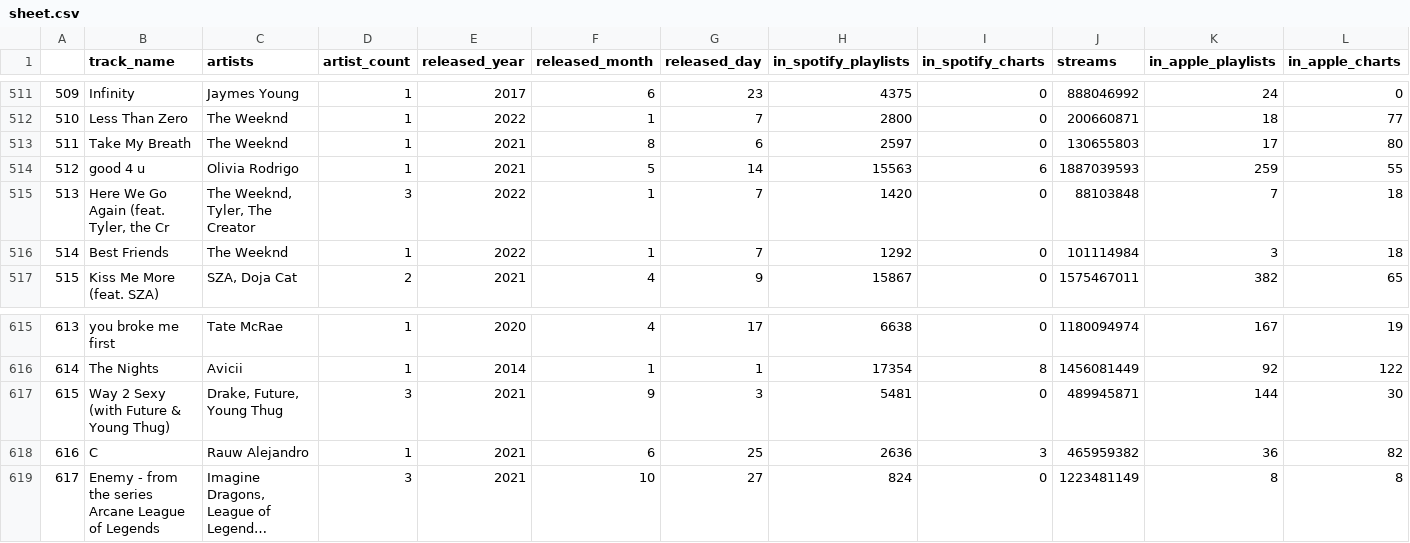
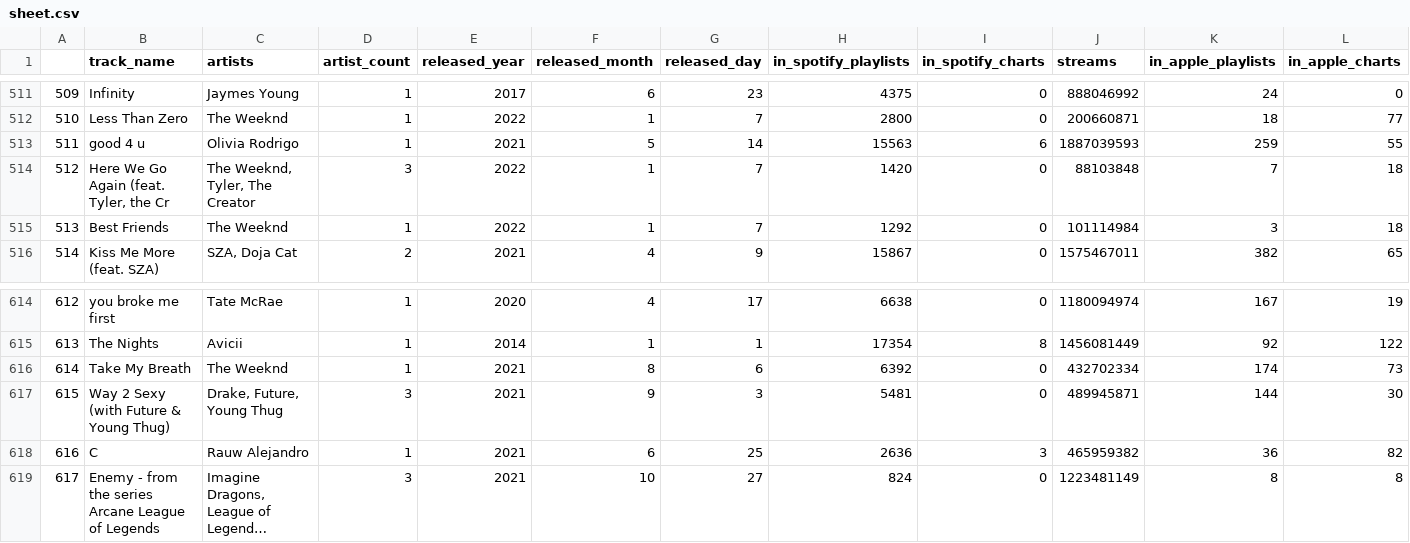
Before and after one commit to i-ap5/FamBus, a CSV file: sheet.csv, drawn as a sheet; only a part is shown, gaps mark what is left out; long unchanged cells end in …; removed rows and columns are numbered as before the commit, all else as after; rows hold the shown columns only; the diff names each change by its address in the sheet, - before the commit and + after, or states it on an @@ line.

```diff
--- a/sheet.csv
+++ b/sheet.csv
-row 513: 511 | Take My Breath | The Weeknd | 1 | 2021 | 8 | 6 | 2597 | 0 | 130655803 | 17 | 80
@@ column A renumbered between rows 513 and 615 @@
+row 616: 614 | Take My Breath | The Weeknd | 1 | 2021 | 8 | 6 | 6392 | 0 | 432702334 | 174 | 73
```
Also changed, not shown: artist_split.csv, 4 other files.
